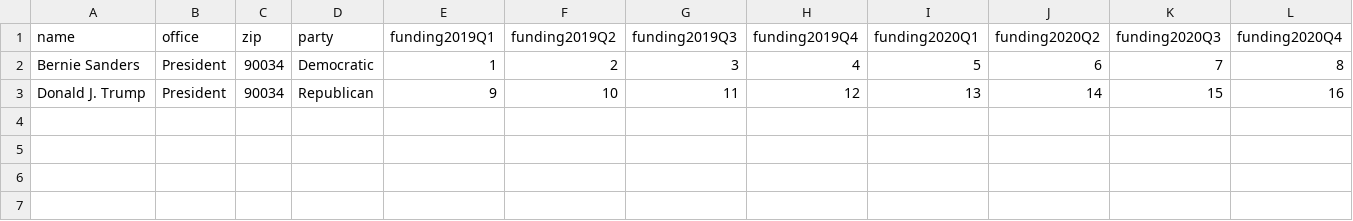
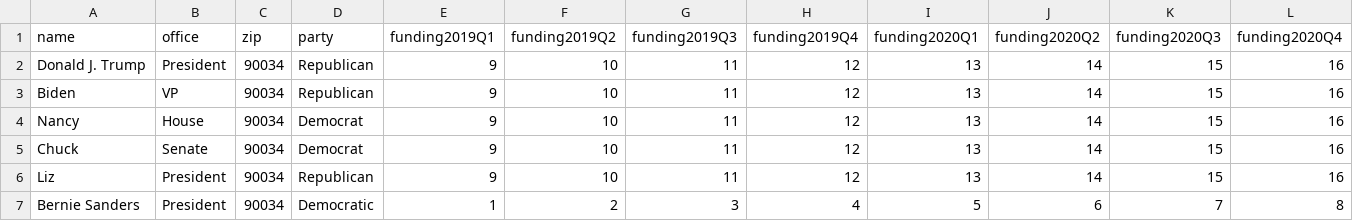
Before and after one commit to KavehShoorideh/GrassrootsDonor, a CSV file: data/2020_candidate_file.csv, drawn as a sheet.

```diff
--- a/data/2020_candidate_file.csv
+++ b/data/2020_candidate_file.csv
@@ -1,3 +1,7 @@
 name,office,zip,party,funding2019Q1,funding2019Q2,funding2019Q3,funding2019Q4,funding2020Q1,funding2020Q2,funding2020Q3,funding2020Q4
+Donald J. Trump,President,90034,Republican,9,10,11,12,13,14,15,16
+Biden,VP,90034,Republican,9,10,11,12,13,14,15,16
+Nancy,House,90034,Democrat,9,10,11,12,13,14,15,16
+Chuck,Senate,90034,Democrat,9,10,11,12,13,14,15,16
+Liz,President,90034,Republican,9,10,11,12,13,14,15,16
 Bernie Sanders,President,90034,Democratic,1,2,3,4,5,6,7,8
-Donald J. Trump,President,90034,Republican,9,10,11,12,13,14,15,16
```
Also changed, not shown: 1 other file.
